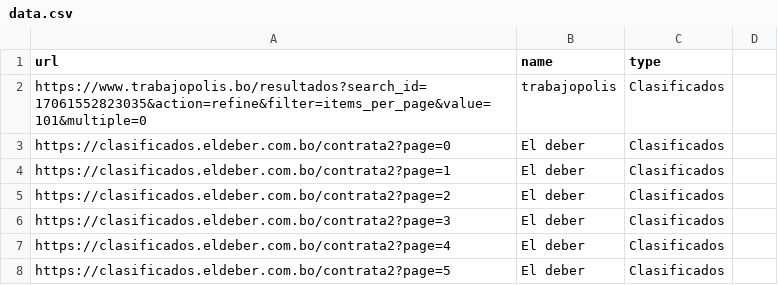
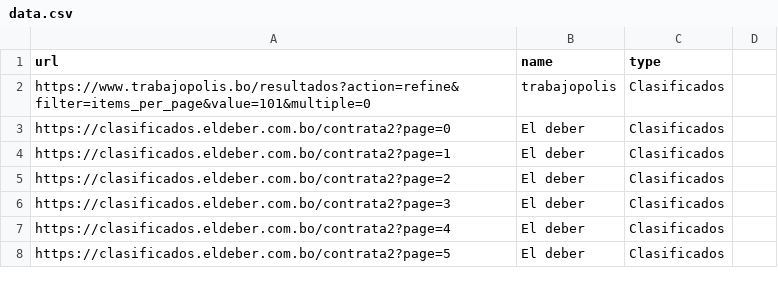
Before and after one commit to groverinho/findYourJobScript, a CSV file: data.csv, drawn as a sheet; only a part is shown.

Commit message:
Update data.csv

```diff
--- a/data.csv
+++ b/data.csv
@@ -1,3 +1,3 @@
 url,name,type
-https://www.trabajopolis.bo/resultados?search_id=17061552823035&action=refine&filter=items_per_page&value=101&multiple=0,trabajopolis, Clasificados
+https://www.trabajopolis.bo/resultados?action=refine&filter=items_per_page&value=101&multiple=0,trabajopolis, Clasificados
 https://clasificados.eldeber.com.bo/contrata2?page=0,El deber,Clasificados
```
